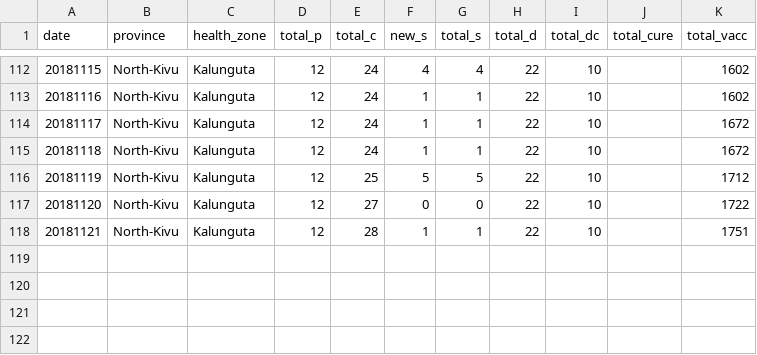
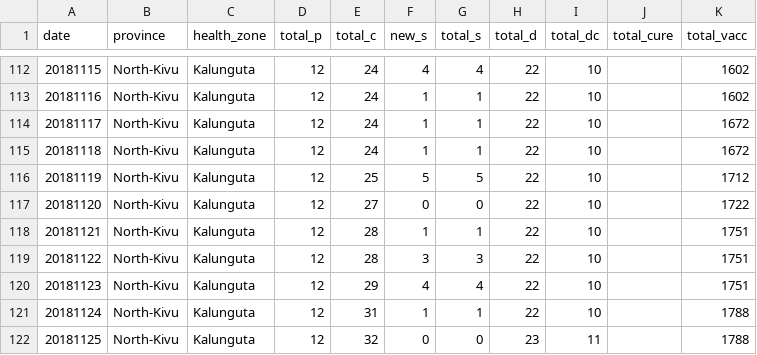
Before and after one commit to sophiemeakin/ebola_drc, a CSV file: data/health_zone/ebola_drc-Kalunguta.csv, drawn as a sheet; only a part is shown, gaps mark what is left out.

```diff
--- a/data/health_zone/ebola_drc-Kalunguta.csv
+++ b/data/health_zone/ebola_drc-Kalunguta.csv
@@ -118 +118,5 @@ date,province,health_zone,total_p,total_c,new_s,total_s,total_d,total_dc,total_c
 20181121,North-Kivu,Kalunguta,12,28,1,1,22,10,,1751
+20181122,North-Kivu,Kalunguta,12,28,3,3,22,10,,1751
+20181123,North-Kivu,Kalunguta,12,29,4,4,22,10,,1751
+20181124,North-Kivu,Kalunguta,12,31,1,1,22,10,,1788
+20181125,North-Kivu,Kalunguta,12,32,0,0,23,11,,1788
```
Also changed, not shown: data/health_zone/ebola_drc-Beni.csv, data/health_zone/ebola_drc-Butembo.csv, 19 other files.
